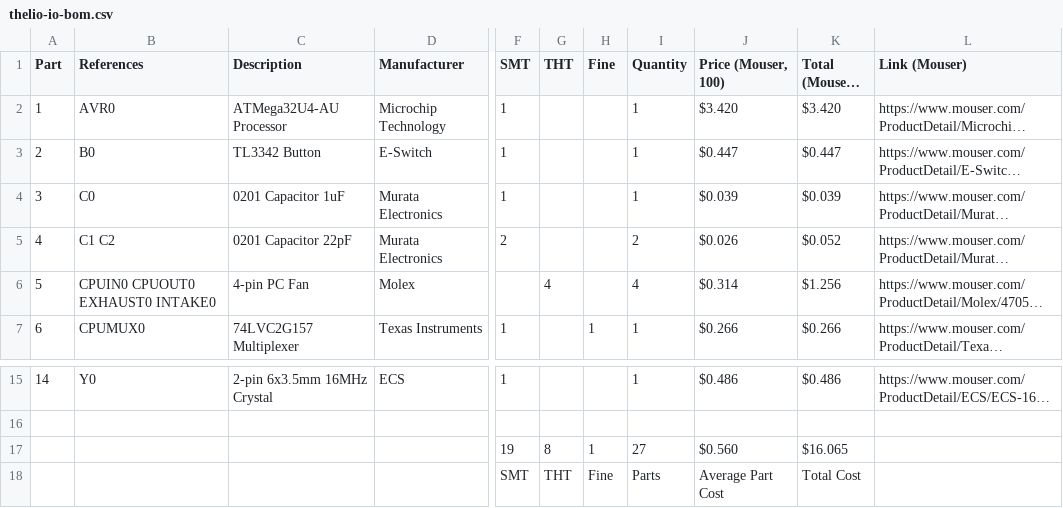
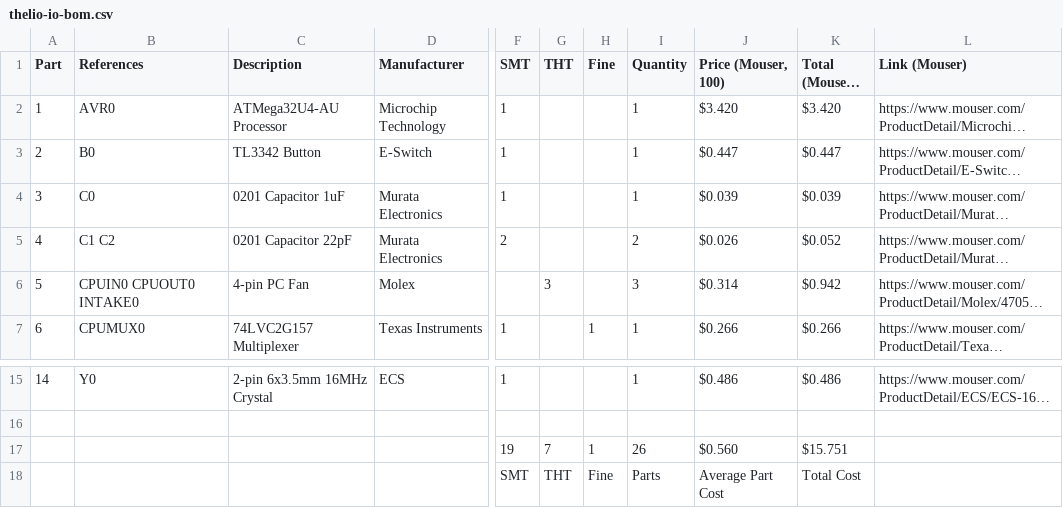
Before and after one commit to system76/thelio-io-hardware, a CSV file: thelio-io-bom.csv, drawn as a sheet; only a part is shown, gaps mark what is left out; long unchanged cells end in …; the diff names each change by its address in the sheet, - before the commit and + after, or states it on an @@ line.

Commit message:
Fix BOM for thelio-io

```diff
--- a/thelio-io-bom.csv
+++ b/thelio-io-bom.csv
-B6 (References): CPUIN0 CPUOUT0 EXHAUST0 INTAKE0
+B6 (References): CPUIN0 CPUOUT0 INTAKE0
-G6 (THT): 4
+G6 (THT): 3
-I6 (Quantity): 4
+I6 (Quantity): 3
-K6 (Total (Mouser, 100)): $1.256
+K6 (Total (Mouser, 100)): $0.942
-G17 (THT): 8
+G17 (THT): 7
-I17 (Quantity): 27
+I17 (Quantity): 26
-K17 (Total (Mouser, 100)): $16.065
+K17 (Total (Mouser, 100)): $15.751
```
